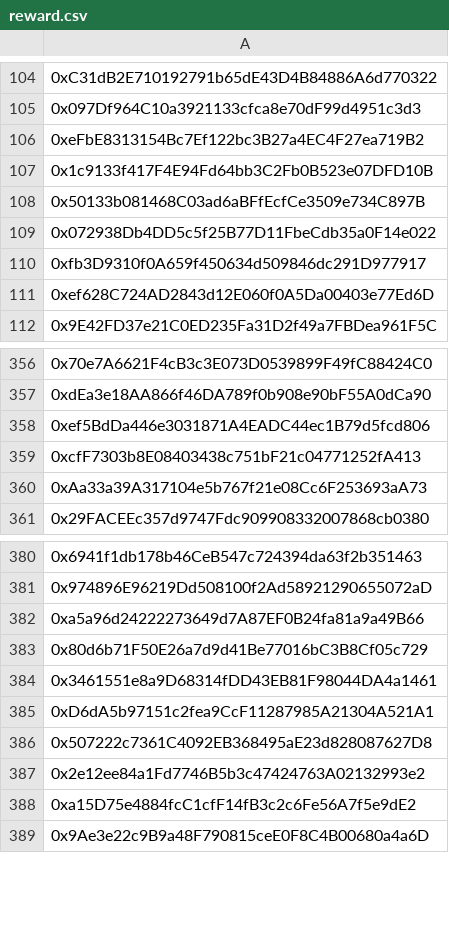
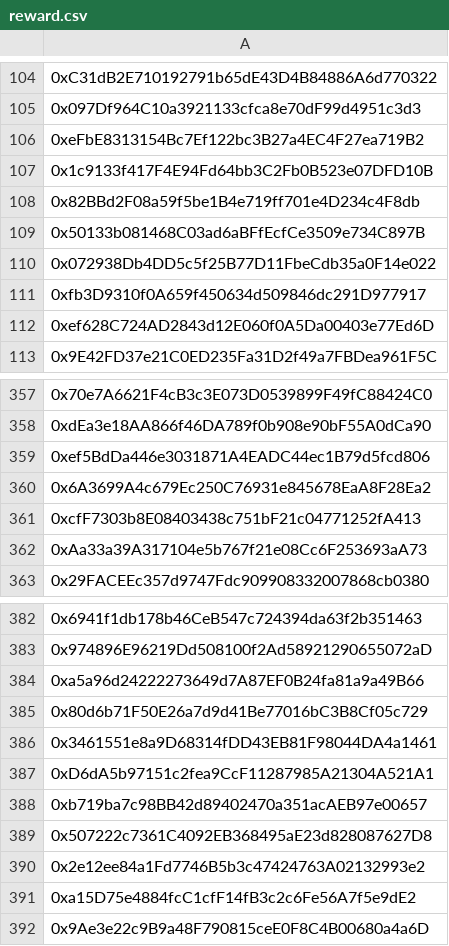
Before and after one commit to InverseFinance/witch-hunt, a CSV file: reward.csv, drawn as a sheet; only a part is shown, gaps mark what is left out; the diff names each change by its address in the sheet, - before the commit and + after, or states it on an @@ line.

Commit message:
add final seize and reward lists

```diff
--- a/reward.csv
+++ b/reward.csv
+row 108: 0x82BBd2F08a59f5be1B4e719ff701e4D234c4F8db
+row 360: 0x6A3699A4c679Ec250C76931e845678EaA8F28Ea2
+row 388: 0xb719ba7c98BB42d89402470a351acAEB97e00657
```
Also changed, not shown: seize.csv.
